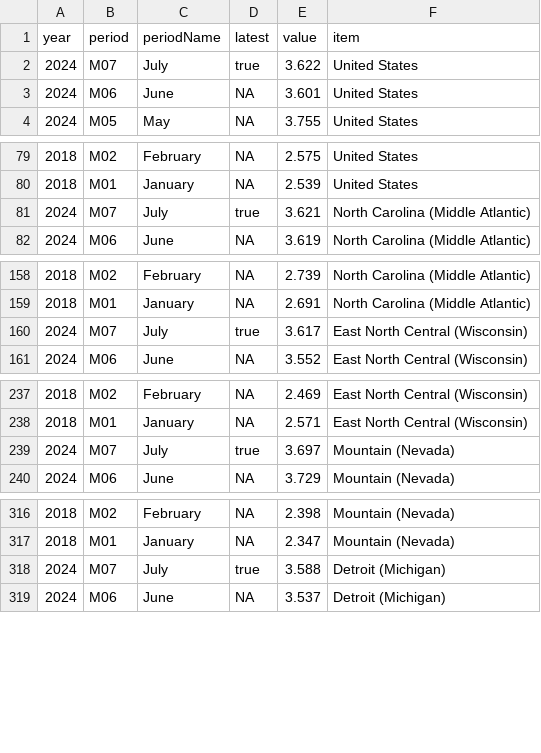
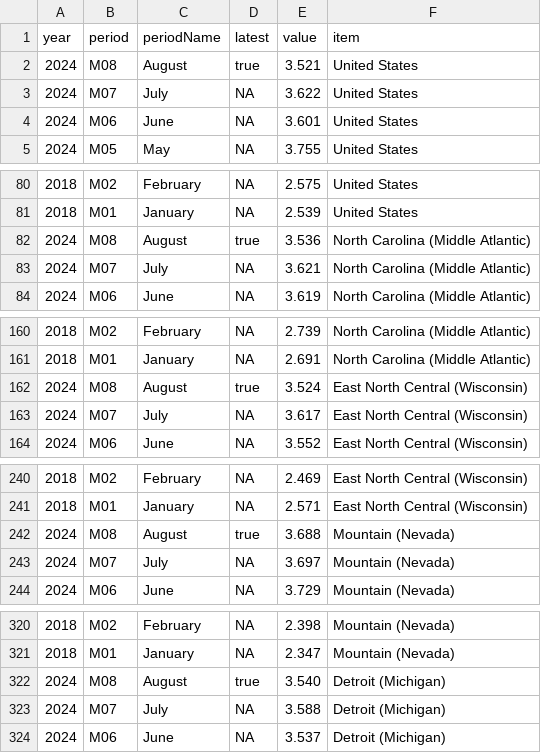
Before and after one commit to cbs-news-data/price_tracker, a CSV file: data/battleground_gas_prices.csv, drawn as a sheet; only a part is shown, gaps mark what is left out; the diff covers the shown part only.

Commit message:
Update battleground

```diff
--- a/data/battleground_gas_prices.csv
+++ b/data/battleground_gas_prices.csv
@@ -1,3 +1,4 @@
 year,period,periodName,latest,value,item
-2024,M07,July,true,3.622,United States
+2024,M08,August,true,3.521,United States
+2024,M07,July,NA,3.622,United States
 2024,M06,June,NA,3.601,United States
@@ -80,3 +81,4 @@ year,period,periodName,latest,value,item
 2018,M01,January,NA,2.539,United States
-2024,M07,July,true,3.621,North Carolina (Middle Atlantic)
+2024,M08,August,true,3.536,North Carolina (Middle Atlantic)
+2024,M07,July,NA,3.621,North Carolina (Middle Atlantic)
 2024,M06,June,NA,3.619,North Carolina (Middle Atlantic)
@@ -159,3 +161,4 @@ year,period,periodName,latest,value,item
 2018,M01,January,NA,2.691,North Carolina (Middle Atlantic)
-2024,M07,July,true,3.617,East North Central (Wisconsin)
+2024,M08,August,true,3.524,East North Central (Wisconsin)
+2024,M07,July,NA,3.617,East North Central (Wisconsin)
 2024,M06,June,NA,3.552,East North Central (Wisconsin)
@@ -238,3 +241,4 @@ year,period,periodName,latest,value,item
 2018,M01,January,NA,2.571,East North Central (Wisconsin)
-2024,M07,July,true,3.697,Mountain (Nevada)
+2024,M08,August,true,3.688,Mountain (Nevada)
+2024,M07,July,NA,3.697,Mountain (Nevada)
 2024,M06,June,NA,3.729,Mountain (Nevada)
@@ -317,3 +321,4 @@ year,period,periodName,latest,value,item
 2018,M01,January,NA,2.347,Mountain (Nevada)
-2024,M07,July,true,3.588,Detroit (Michigan)
+2024,M08,August,true,3.540,Detroit (Michigan)
+2024,M07,July,NA,3.588,Detroit (Michigan)
 2024,M06,June,NA,3.537,Detroit (Michigan)
```
Also changed, not shown: 3 added rows and 3 edited cells elsewhere in this file, data/battleground_gas_prices_pivot.csv, data/battleground_gas_prices_pivot_table.csv.
